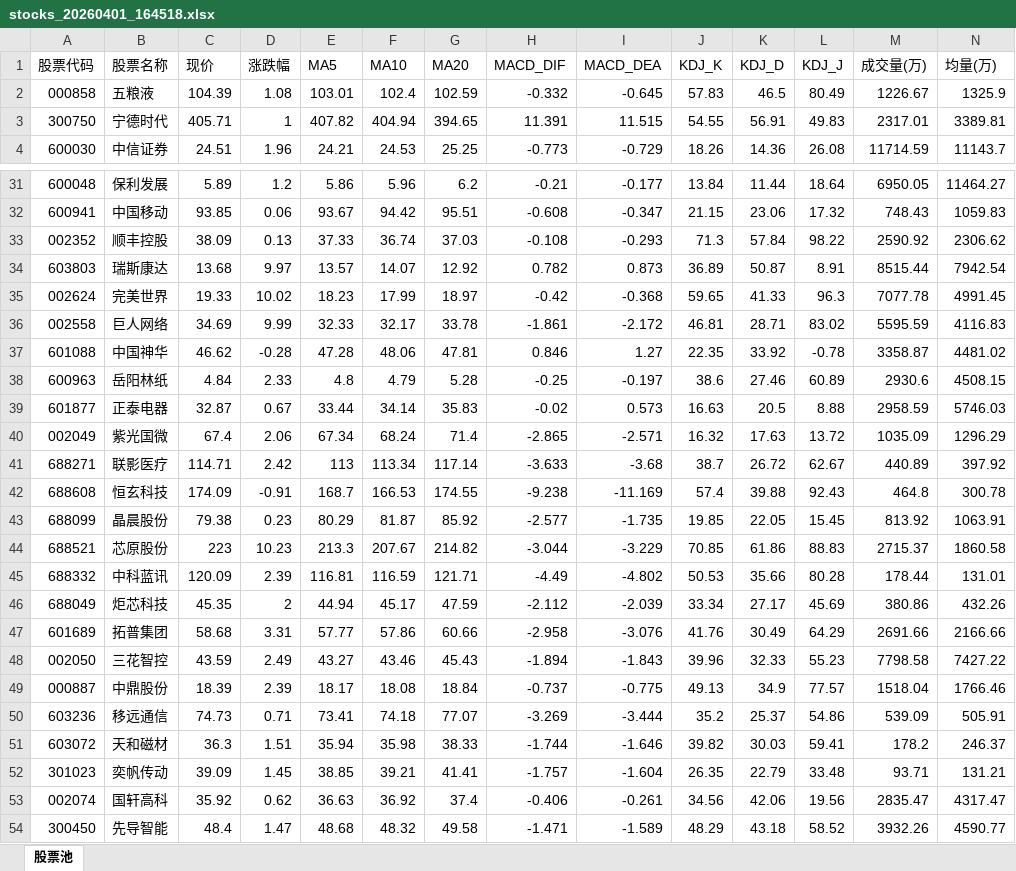
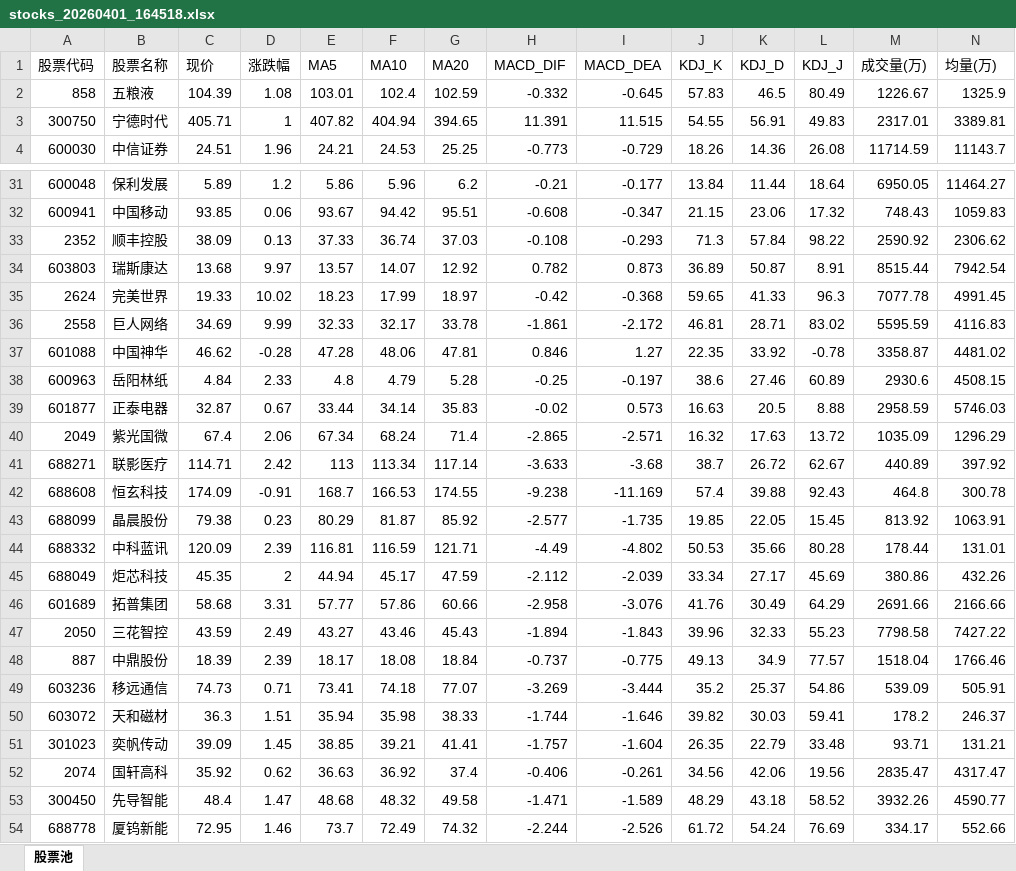
Before and after one commit to dbbbbm/kimi-stock-agent, an Excel workbook: data/stocks_20260401_164518.xlsx, sheet 股票池, drawn as a sheet; only a part is shown, gaps mark what is left out; the shorter side is filled out with more unchanged rows; values as stored, in another font and other column widths than the file's, no cell formats; removed rows and columns are numbered as before the commit, all else as after; rows hold the shown columns only; the diff covers the shown part only; the diff names each change by its address in the sheet, - before the commit and + after, or states it on an @@ line.

```diff
--- a/data/stocks_20260401_164518.xlsx (sheet 股票池)
+++ b/data/stocks_20260401_164518.xlsx (sheet 股票池)
-A2 (股票代码): 000858
+A2 (股票代码): 858
-A33 (股票代码): 002352
+A33 (股票代码): 2352
-A35 (股票代码): 002624
+A35 (股票代码): 2624
-A36 (股票代码): 002558
+A36 (股票代码): 2558
-A40 (股票代码): 002049
+A40 (股票代码): 2049
-row 44: 688521 | 芯原股份 | 223 | 10.23 | 213.3 | 207.67 | 214.82 | -3.044 | -3.229 | 70.85 | 61.86 | 88.83 | 2715.37 | 1860.58
-A47 (股票代码): 002050
+A47 (股票代码): 2050
-A48 (股票代码): 000887
+A48 (股票代码): 887
-A52 (股票代码): 002074
+A52 (股票代码): 2074
```
Also changed, not shown: 1 removed row and 9 edited cells elsewhere in this sheet, cell formats, data/stocks_20260331_164108.xlsx, data/stocks_20260402_164934.xlsx, 39 other files.
